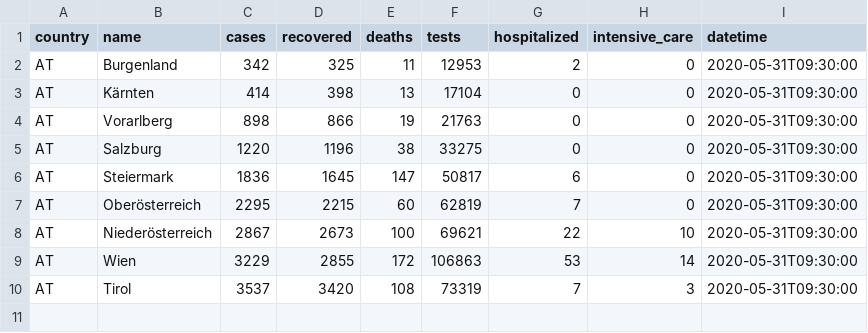
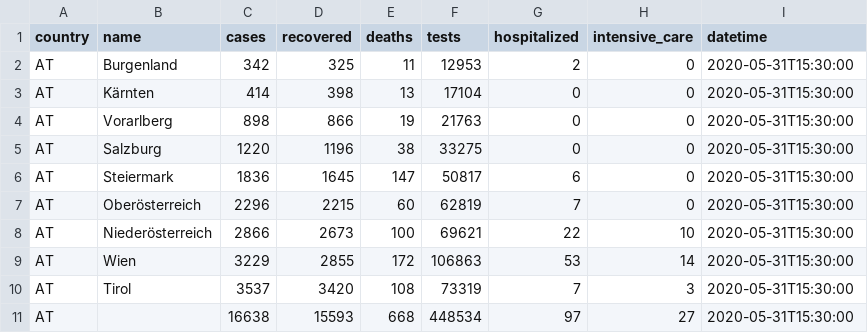
Before and after one commit to MarcelodeFreitas/Epidemiology, a CSV file: Study Cases/AUSTRIA/covid_data/covid-19-austria.csv, drawn as a sheet.

```diff
--- a/Study Cases/AUSTRIA/covid_data/covid-19-austria.csv
+++ b/Study Cases/AUSTRIA/covid_data/covid-19-austria.csv
@@ -1,10 +1,11 @@
 country,name,cases,recovered,deaths,tests,hospitalized,intensive_care,datetime
-AT,Burgenland,342,325,11,12953,2,0,2020-05-31T09:30:00
-AT,Kärnten,414,398,13,17104,0,0,2020-05-31T09:30:00
-AT,Vorarlberg,898,866,19,21763,0,0,2020-05-31T09:30:00
-AT,Salzburg,1220,1196,38,33275,0,0,2020-05-31T09:30:00
-AT,Steiermark,1836,1645,147,50817,6,0,2020-05-31T09:30:00
-AT,Oberösterreich,2295,2215,60,62819,7,0,2020-05-31T09:30:00
-AT,Niederösterreich,2867,2673,100,69621,22,10,2020-05-31T09:30:00
-AT,Wien,3229,2855,172,106863,53,14,2020-05-31T09:30:00
-AT,Tirol,3537,3420,108,73319,7,3,2020-05-31T09:30:00
+AT,Burgenland,342,325,11,12953,2,0,2020-05-31T15:30:00
+AT,Kärnten,414,398,13,17104,0,0,2020-05-31T15:30:00
+AT,Vorarlberg,898,866,19,21763,0,0,2020-05-31T15:30:00
+AT,Salzburg,1220,1196,38,33275,0,0,2020-05-31T15:30:00
+AT,Steiermark,1836,1645,147,50817,6,0,2020-05-31T15:30:00
+AT,Oberösterreich,2296,2215,60,62819,7,0,2020-05-31T15:30:00
+AT,Niederösterreich,2866,2673,100,69621,22,10,2020-05-31T15:30:00
+AT,Wien,3229,2855,172,106863,53,14,2020-05-31T15:30:00
+AT,Tirol,3537,3420,108,73319,7,3,2020-05-31T15:30:00
+AT,,16638,15593,668,448534,97,27,2020-05-31T15:30:00
```
Also changed, not shown: 29 other files.
